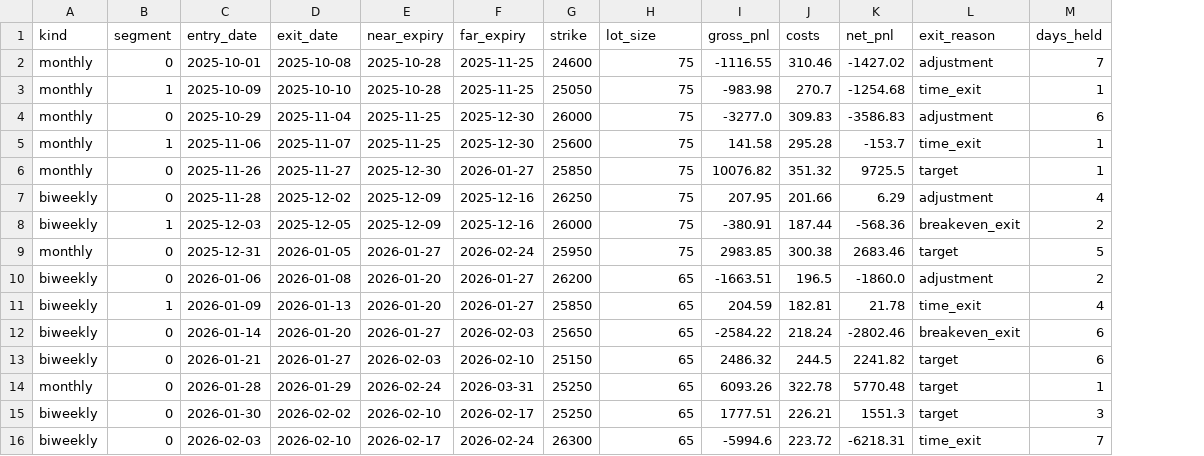
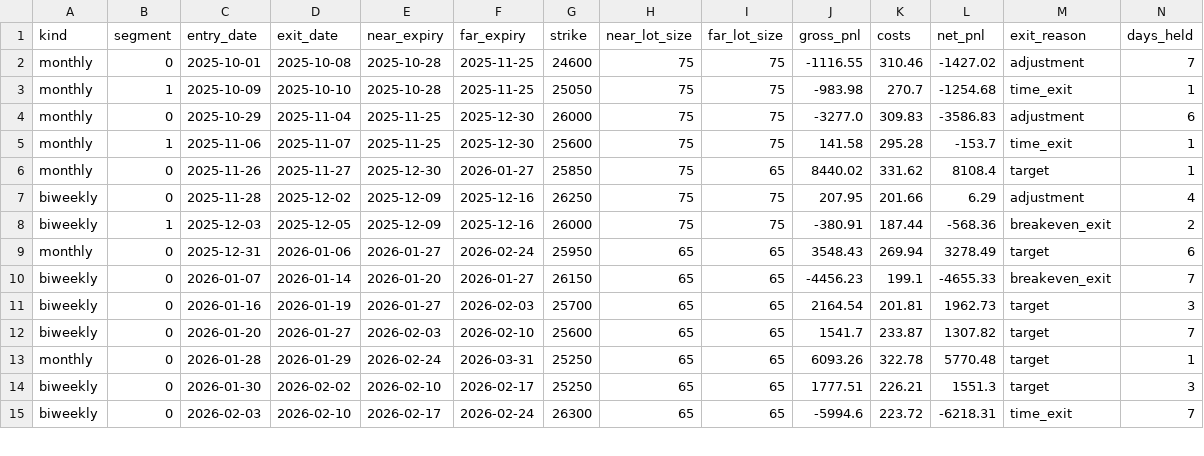
Before and after one commit to vishnuvcr/TM-TRADE-1, a CSV file: research/results/trade_ledger.csv, drawn as a sheet; only a part is shown; removed rows and columns are numbered as before the commit, all else as after; the diff names each change by its address in the sheet, - before the commit and + after, or states it on an @@ line.

Commit message:
Publish final expiry-aware trade ledger

```diff
--- a/research/results/trade_ledger.csv
+++ b/research/results/trade_ledger.csv
+column I (far_lot_size), rows 2-9: 75 | 75 | 75 | 75 | 65 | 75 | 75 | 65; rows 12-15: all 65
-H1: lot_size
+H1: near_lot_size
-J6 (gross_pnl): 10076.82
+J6 (gross_pnl): 8440.02
-K6 (costs): 351.32
+K6 (costs): 331.62
-L6 (net_pnl): 9725.5
+L6 (net_pnl): 8108.4
-D9 (exit_date): 2026-01-05
+D9 (exit_date): 2026-01-06
-H9 (near_lot_size): 75
+H9 (near_lot_size): 65
-J9 (gross_pnl): 2983.85
+J9 (gross_pnl): 3548.43
-K9 (costs): 300.38
+K9 (costs): 269.94
-L9 (net_pnl): 2683.46
+L9 (net_pnl): 3278.49
-N9 (days_held): 5
+N9 (days_held): 6
-row 10: biweekly | 0 | 2026-01-06 | 2026-01-08 | 2026-01-20 | 2026-01-27 | 26200 | 65 | -1663.51 | 196.5 | -1860.0 | adjustment | 2
-row 11: biweekly | 1 | 2026-01-09 | 2026-01-13 | 2026-01-20 | 2026-01-27 | 25850 | 65 | 204.59 | 182.81 | 21.78 | time_exit | 4
-row 12: biweekly | 0 | 2026-01-14 | 2026-01-20 | 2026-01-27 | 2026-02-03 | 25650 | 65 | -2584.22 | 218.24 | -2802.46 | breakeven_exit | 6
+row 10: biweekly | 0 | 2026-01-07 | 2026-01-14 | 2026-01-20 | 2026-01-27 | 26150 | 65 | 65 | -4456.23 | 199.1 | -4655.33 | breakeven_exit | 7
+row 11: biweekly | 0 | 2026-01-16 | 2026-01-19 | 2026-01-27 | 2026-02-03 | 25700 | 65 | 65 | 2164.54 | 201.81 | 1962.73 | target | 3
-C12 (entry_date): 2026-01-21
+C12 (entry_date): 2026-01-20
-G12 (strike): 25150
+G12 (strike): 25600
-J12 (gross_pnl): 2486.32
+J12 (gross_pnl): 1541.7
-K12 (costs): 244.5
+K12 (costs): 233.87
-L12 (net_pnl): 2241.82
+L12 (net_pnl): 1307.82
-N12 (days_held): 6
+N12 (days_held): 7
```
